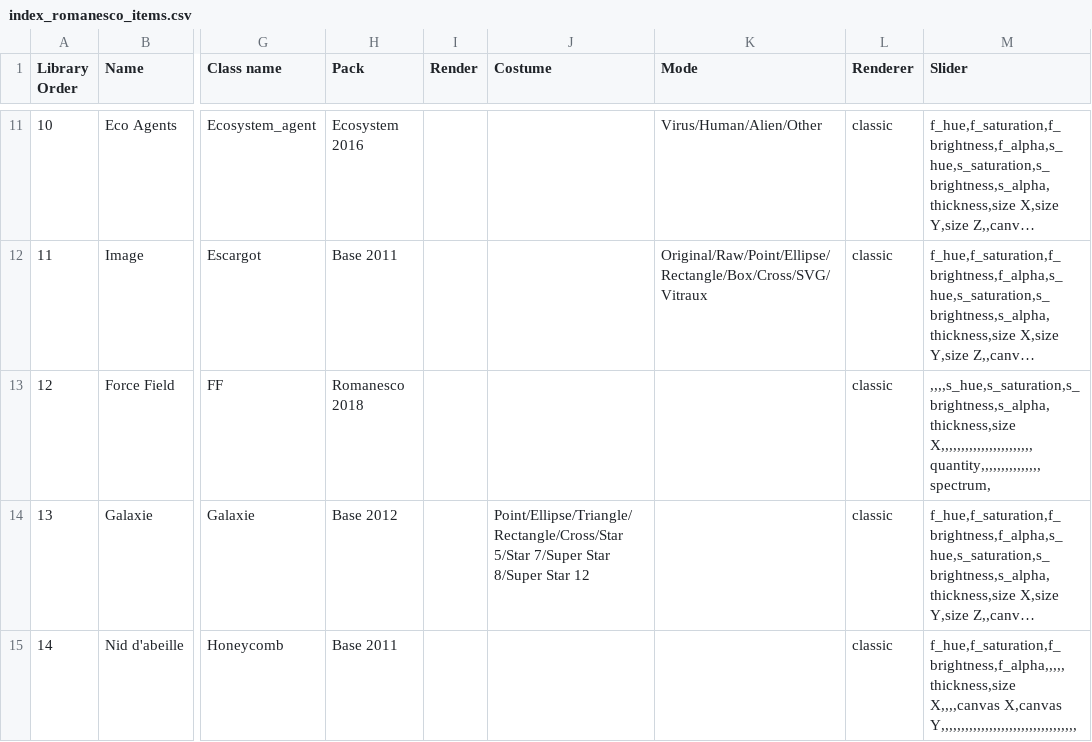
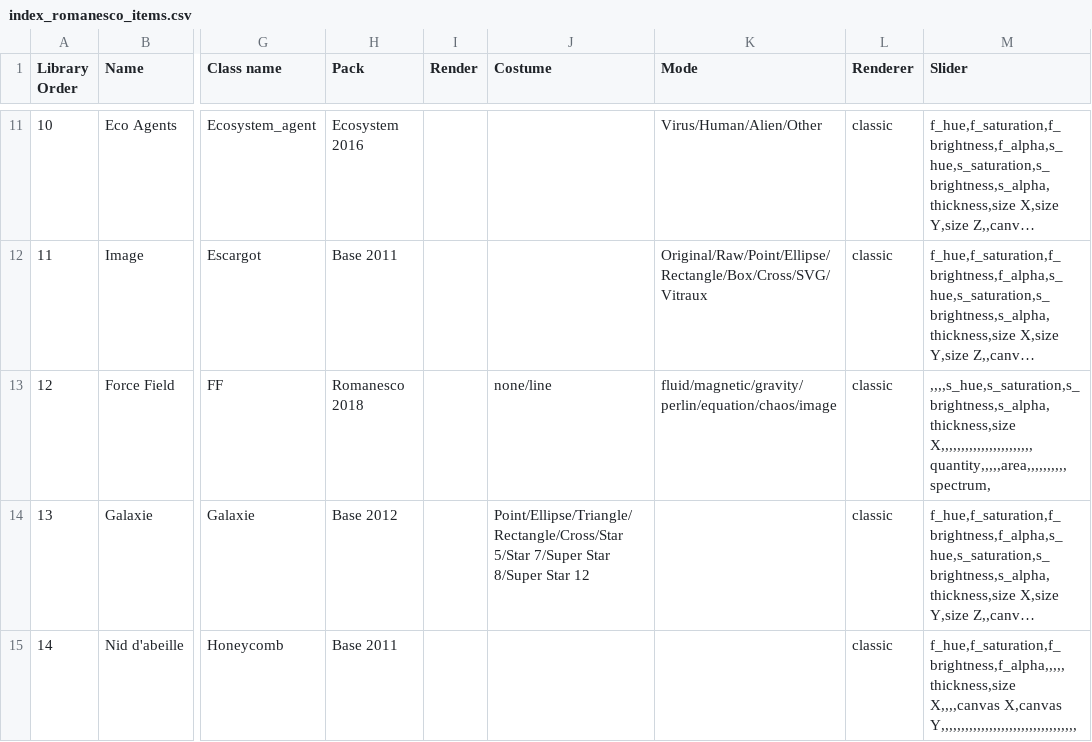
Before and after one commit to knupel/ROMANESCO-Processing, a CSV file: Software_31/sources/preferences/index_romanesco_items.csv, drawn as a sheet; only a part is shown, gaps mark what is left out; long unchanged cells end in …; the diff names each change by its address in the sheet, - before the commit and + after, or states it on an @@ line.

Commit message:
fix bug appear with name change for slider name saved

```diff
--- a/Software_31/sources/preferences/index_romanesco_items.csv
+++ b/Software_31/sources/preferences/index_romanesco_items.csv
-J13 (Costume): (empty)
+J13 (Costume): none/line
-K13 (Mode): (empty)
+K13 (Mode): fluid/magnetic/gravity/perlin/equation/chaos/image
-M13 (Slider): ,,,,s_hue,s_saturation,s_brightness,s_alpha,thickness,size X,,,,,,,,,,,,,,,,,,,,,,,quantity,,,,,,,,,,,,,,,spectrum,
+M13 (Slider): ,,,,s_hue,s_saturation,s_brightness,s_alpha,thickness,size X,,,,,,,,,,,,,,,,,,,,,,,quantity,,,,,area,,,,,,,,,,spectrum,
```
Also changed, not shown: Software_31/sources/preferences/gui_info_en.csv, 27 other files.
